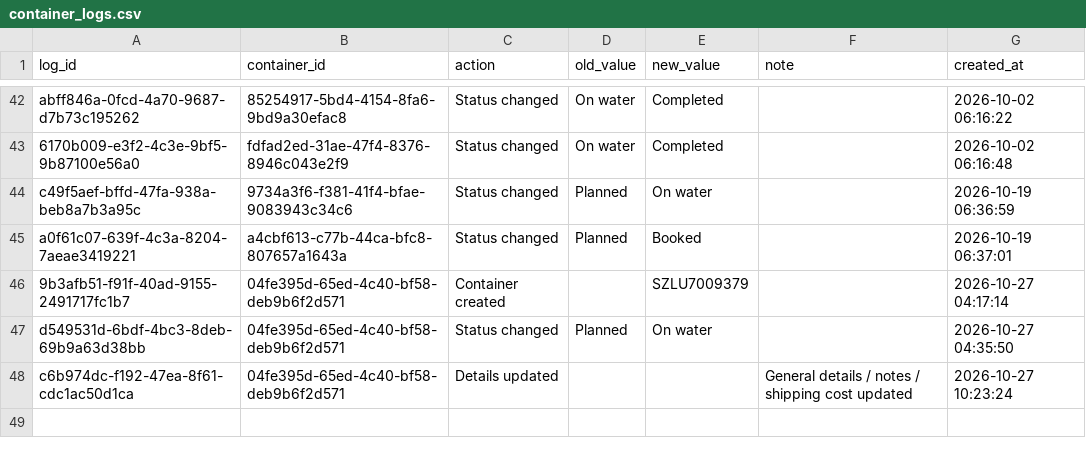
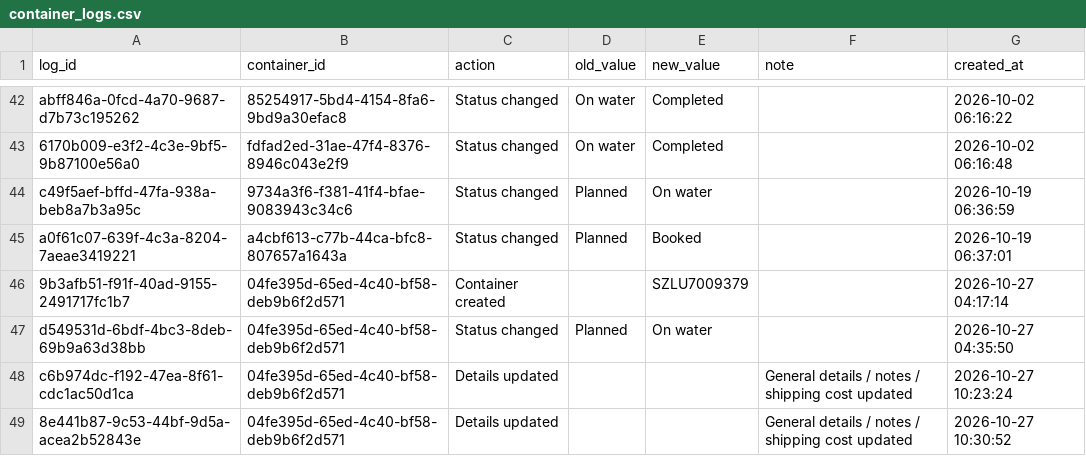
Before and after one commit to Pdvgpc/Container-Tracker-GPC, a CSV file: data/container_logs.csv, drawn as a sheet; only a part is shown, gaps mark what is left out.

Commit message:
Update container logs

```diff
--- a/data/container_logs.csv
+++ b/data/container_logs.csv
@@ -48 +48,2 @@ d549531d-6bdf-4bc3-8deb-69b9a63d38bb,04fe395d-65ed-4c40-bf58-deb9b6f2d571,Status
 c6b974dc-f192-47ea-8f61-cdc1ac50d1ca,04fe395d-65ed-4c40-bf58-deb9b6f2d571,Details updated,,,General details / notes / shipping cost updated,2026-10-27 10:23:24
+8e441b87-9c53-44bf-9d5a-acea2b52843e,04fe395d-65ed-4c40-bf58-deb9b6f2d571,Details updated,,,General details / notes / shipping cost updated,2026-10-27 10:30:52
```
